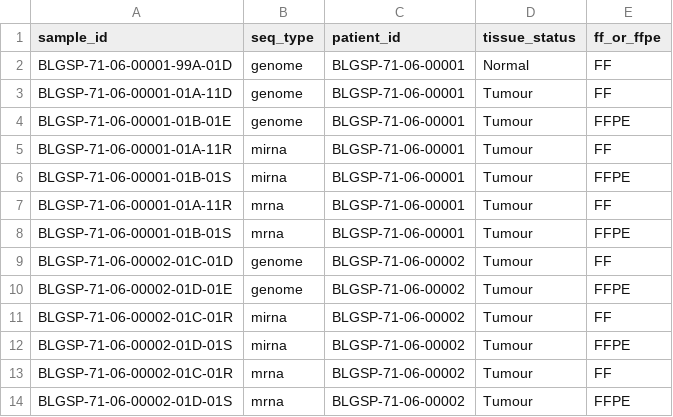
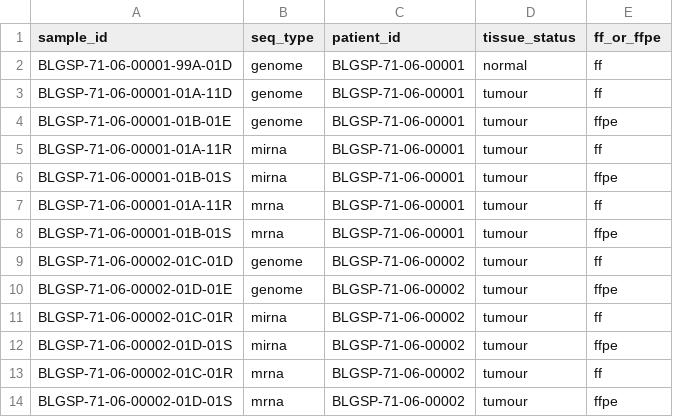
Before and after one commit to LCR-BCCRC/lcr-modules, a TSV file: demo/data/metadata/samples.tsv, drawn as a sheet.

Commit message:
Update demo samples table to conform to schema

```diff
--- a/demo/data/metadata/samples.tsv
+++ b/demo/data/metadata/samples.tsv
@@ -1,14 +1,14 @@
 sample_id	seq_type	patient_id	tissue_status	ff_or_ffpe
-BLGSP-71-06-00001-99A-01D	genome	BLGSP-71-06-00001	Normal	FF
-BLGSP-71-06-00001-01A-11D	genome	BLGSP-71-06-00001	Tumour	FF
-BLGSP-71-06-00001-01B-01E	genome	BLGSP-71-06-00001	Tumour	FFPE
-BLGSP-71-06-00001-01A-11R	mirna	BLGSP-71-06-00001	Tumour	FF
-BLGSP-71-06-00001-01B-01S	mirna	BLGSP-71-06-00001	Tumour	FFPE
-BLGSP-71-06-00001-01A-11R	mrna	BLGSP-71-06-00001	Tumour	FF
-BLGSP-71-06-00001-01B-01S	mrna	BLGSP-71-06-00001	Tumour	FFPE
-BLGSP-71-06-00002-01C-01D	genome	BLGSP-71-06-00002	Tumour	FF
-BLGSP-71-06-00002-01D-01E	genome	BLGSP-71-06-00002	Tumour	FFPE
-BLGSP-71-06-00002-01C-01R	mirna	BLGSP-71-06-00002	Tumour	FF
-BLGSP-71-06-00002-01D-01S	mirna	BLGSP-71-06-00002	Tumour	FFPE
-BLGSP-71-06-00002-01C-01R	mrna	BLGSP-71-06-00002	Tumour	FF
-BLGSP-71-06-00002-01D-01S	mrna	BLGSP-71-06-00002	Tumour	FFPE
+BLGSP-71-06-00001-99A-01D	genome	BLGSP-71-06-00001	normal	ff
+BLGSP-71-06-00001-01A-11D	genome	BLGSP-71-06-00001	tumour	ff
+BLGSP-71-06-00001-01B-01E	genome	BLGSP-71-06-00001	tumour	ffpe
+BLGSP-71-06-00001-01A-11R	mirna	BLGSP-71-06-00001	tumour	ff
+BLGSP-71-06-00001-01B-01S	mirna	BLGSP-71-06-00001	tumour	ffpe
+BLGSP-71-06-00001-01A-11R	mrna	BLGSP-71-06-00001	tumour	ff
+BLGSP-71-06-00001-01B-01S	mrna	BLGSP-71-06-00001	tumour	ffpe
+BLGSP-71-06-00002-01C-01D	genome	BLGSP-71-06-00002	tumour	ff
+BLGSP-71-06-00002-01D-01E	genome	BLGSP-71-06-00002	tumour	ffpe
+BLGSP-71-06-00002-01C-01R	mirna	BLGSP-71-06-00002	tumour	ff
+BLGSP-71-06-00002-01D-01S	mirna	BLGSP-71-06-00002	tumour	ffpe
+BLGSP-71-06-00002-01C-01R	mrna	BLGSP-71-06-00002	tumour	ff
+BLGSP-71-06-00002-01D-01S	mrna	BLGSP-71-06-00002	tumour	ffpe
```
